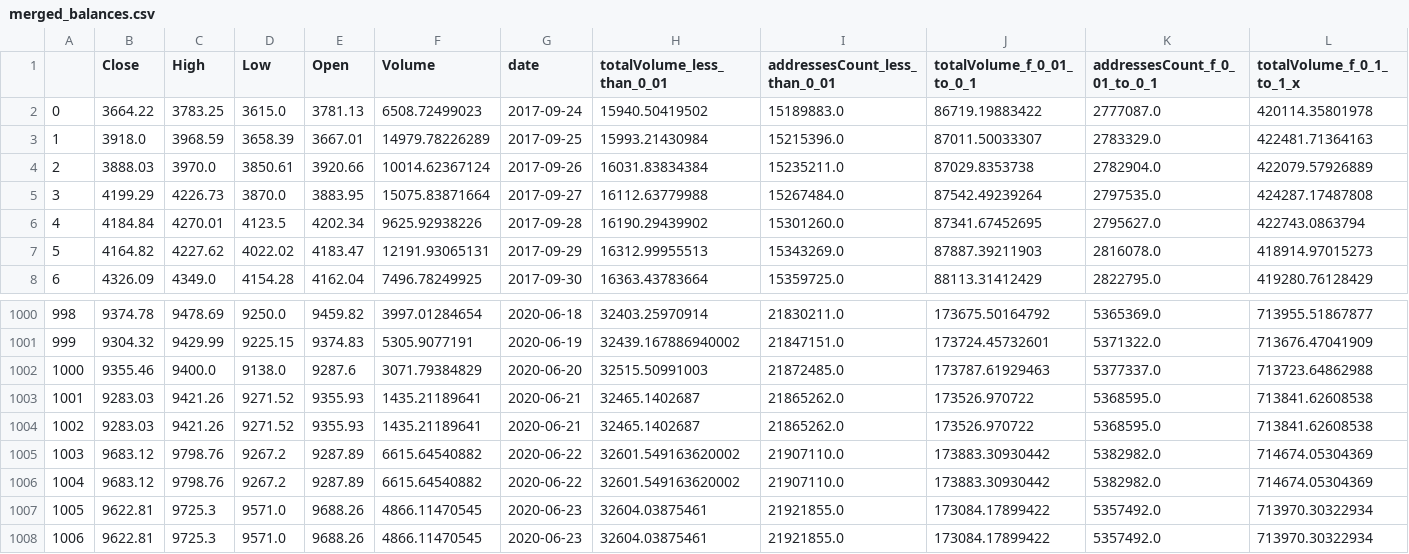
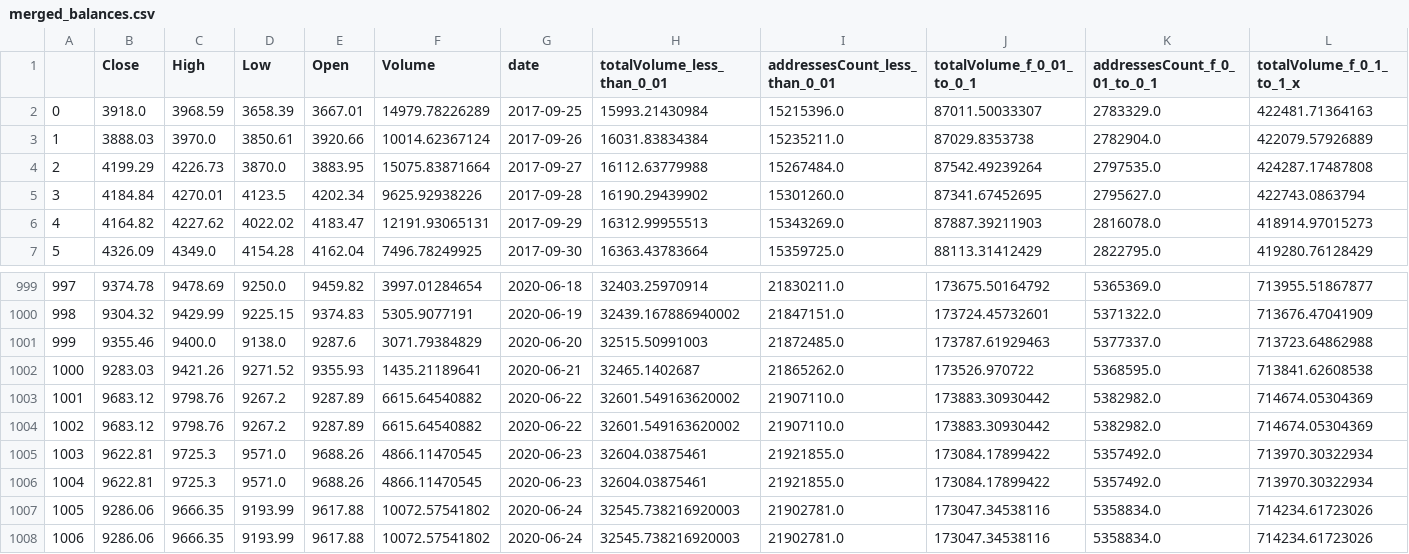
Before and after one commit to AxelCrypto/Final, a CSV file: data/datos/merged_balances.csv, drawn as a sheet; only a part is shown, gaps mark what is left out; the shorter side is filled out with more unchanged rows; removed rows and columns are numbered as before the commit, all else as after; rows hold the shown columns only; the diff names each change by its address in the sheet, - before the commit and + after, or states it on an @@ line.

Commit message:
update_data

```diff
--- a/data/datos/merged_balances.csv
+++ b/data/datos/merged_balances.csv
-row 2: 0 | 3664.22 | 3783.25 | 3615.0 | 3781.13 | 6508.72499023 | 2017-09-24 | 15940.50419502 | 15189883.0 | 86719.19883422 | 2777087.0 | 420114.35801978
@@ column A renumbered from row 2 down @@
-row 1004: 1002 | 9283.03 | 9421.26 | 9271.52 | 9355.93 | 1435.21189641 | 2020-06-21 | 32465.1402687 | 21865262.0 | 173526.970722 | 5368595.0 | 713841.62608538
```
Also changed, not shown: data/datos/dxy.csv, data/datos/merged_M2s.csv, 14 other files.
